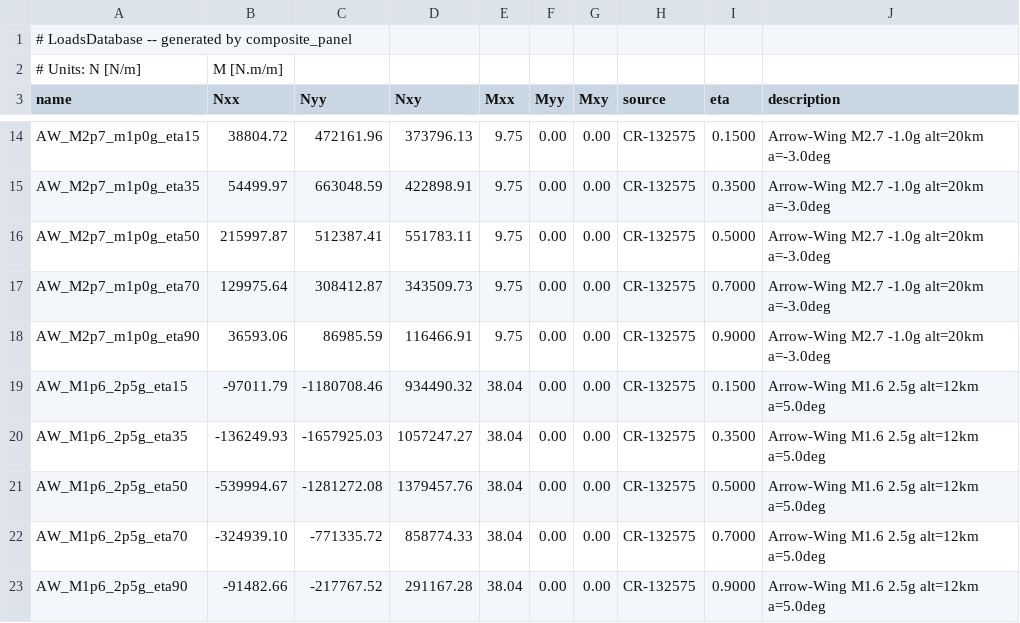
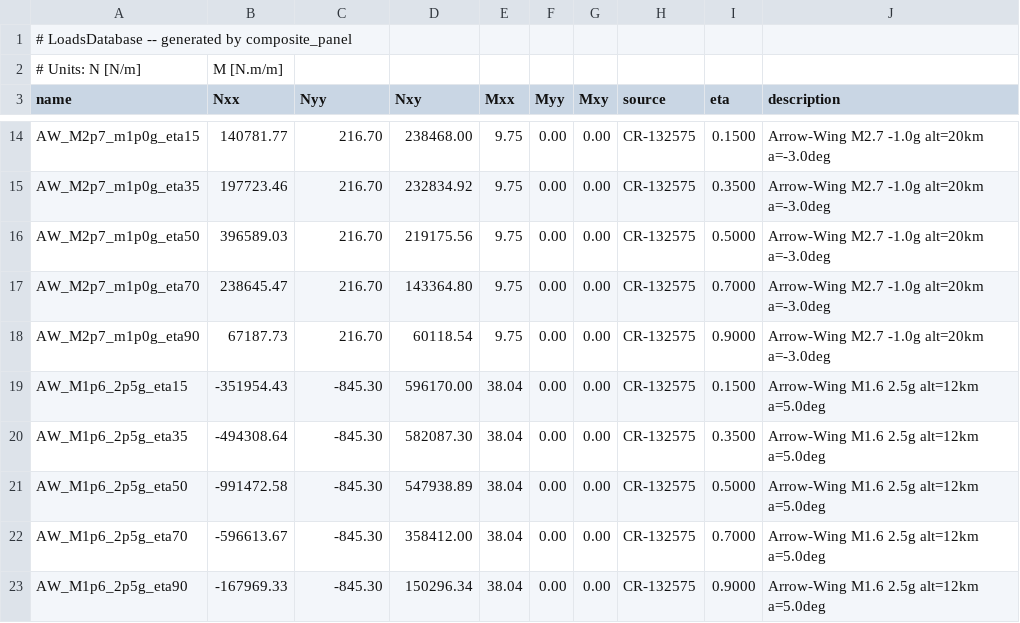
Before and after one commit to rootAmos/ss_comp_panel, a CSV file: scripts/arrow_wing_cr132575.csv, drawn as a sheet; only a part is shown, gaps mark what is left out; the diff covers the shown part only; the diff names each change by its address in the sheet, - before the commit and + after, or states it on an @@ line.

```diff
--- a/scripts/arrow_wing_cr132575.csv
+++ b/scripts/arrow_wing_cr132575.csv
-B14 (Nxx): 38804.72
+B14 (Nxx): 140781.77
-C14 (Nyy): 472161.96
+C14 (Nyy): 216.70
-D14 (Nxy): 373796.13
+D14 (Nxy): 238468.00
-B15 (Nxx): 54499.97
+B15 (Nxx): 197723.46
-C15 (Nyy): 663048.59
+C15 (Nyy): 216.70
-D15 (Nxy): 422898.91
+D15 (Nxy): 232834.92
-B16 (Nxx): 215997.87
+B16 (Nxx): 396589.03
-C16 (Nyy): 512387.41
+C16 (Nyy): 216.70
-D16 (Nxy): 551783.11
+D16 (Nxy): 219175.56
-B17 (Nxx): 129975.64
+B17 (Nxx): 238645.47
-C17 (Nyy): 308412.87
+C17 (Nyy): 216.70
-D17 (Nxy): 343509.73
+D17 (Nxy): 143364.80
-B18 (Nxx): 36593.06
+B18 (Nxx): 67187.73
-C18 (Nyy): 86985.59
+C18 (Nyy): 216.70
-D18 (Nxy): 116466.91
+D18 (Nxy): 60118.54
-B19 (Nxx): -97011.79
+B19 (Nxx): -351954.43
-C19 (Nyy): -1180708.46
+C19 (Nyy): -845.30
-D19 (Nxy): 934490.32
+D19 (Nxy): 596170.00
-B20 (Nxx): -136249.93
+B20 (Nxx): -494308.64
-C20 (Nyy): -1657925.03
+C20 (Nyy): -845.30
-D20 (Nxy): 1057247.27
+D20 (Nxy): 582087.30
-B21 (Nxx): -539994.67
+B21 (Nxx): -991472.58
-C21 (Nyy): -1281272.08
+C21 (Nyy): -845.30
-D21 (Nxy): 1379457.76
+D21 (Nxy): 547938.89
-B22 (Nxx): -324939.10
+B22 (Nxx): -596613.67
-C22 (Nyy): -771335.72
+C22 (Nyy): -845.30
-D22 (Nxy): 858774.33
+D22 (Nxy): 358412.00
-B23 (Nxx): -91482.66
+B23 (Nxx): -167969.33
-C23 (Nyy): -217767.52
+C23 (Nyy): -845.30
-D23 (Nxy): 291167.28
+D23 (Nxy): 150296.34
```
Also changed, not shown: 75 edited cells elsewhere in this file, 2 other files.
